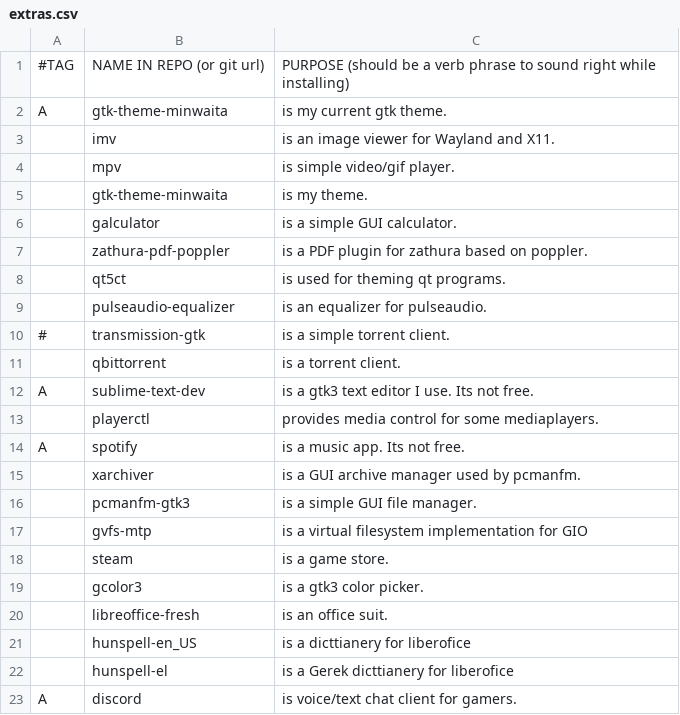
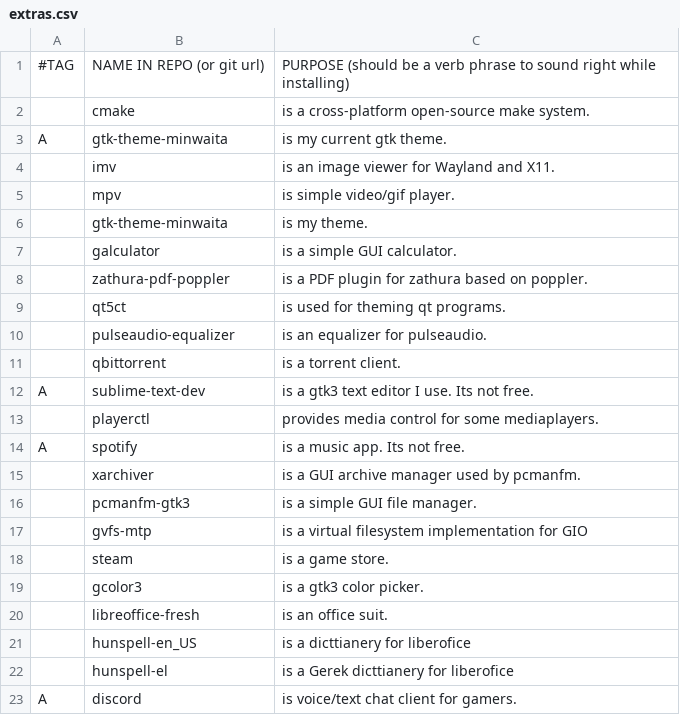
Before and after one commit to ispanos/anergos, a CSV file: programs/extras.csv, drawn as a sheet.

```diff
--- a/programs/extras.csv
+++ b/programs/extras.csv
@@ -1,2 +1,3 @@
 #TAG,NAME IN REPO (or git url),PURPOSE (should be a verb phrase to sound right while installing)
+,cmake,"is a cross-platform open-source make system."
 A,gtk-theme-minwaita,"is my current gtk theme."
@@ -9,3 +10,2 @@ A,gtk-theme-minwaita,"is my current gtk theme."
 ,pulseaudio-equalizer,"is an equalizer for pulseaudio."
-#,transmission-gtk,"is a simple torrent client."
 ,qbittorrent,"is a torrent client."
```
Also changed, not shown: programs/progs.csv, 1 other file.
